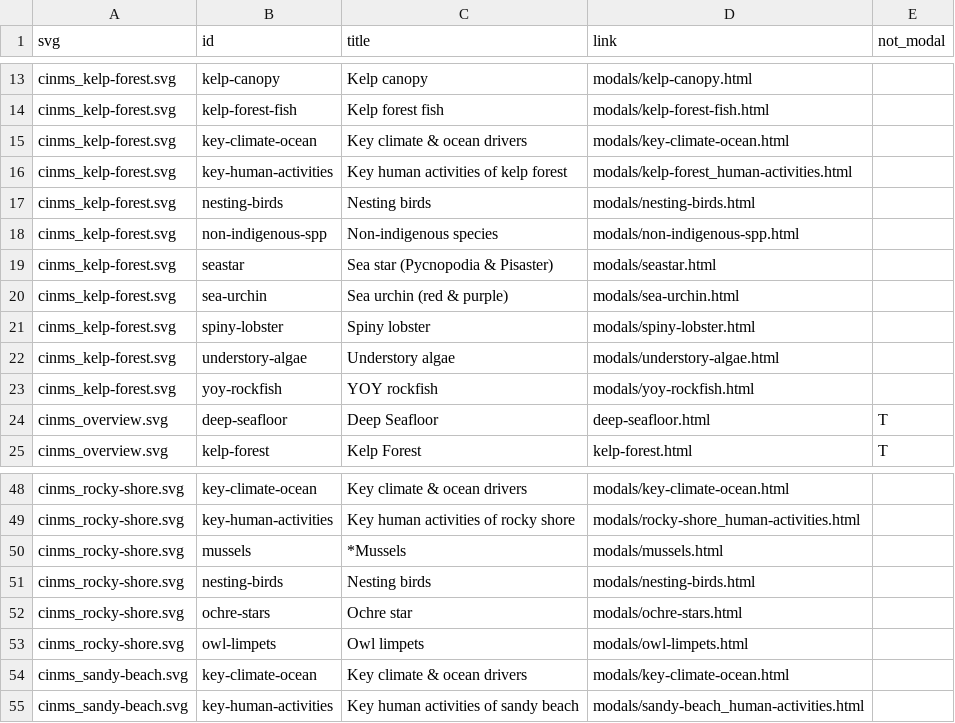
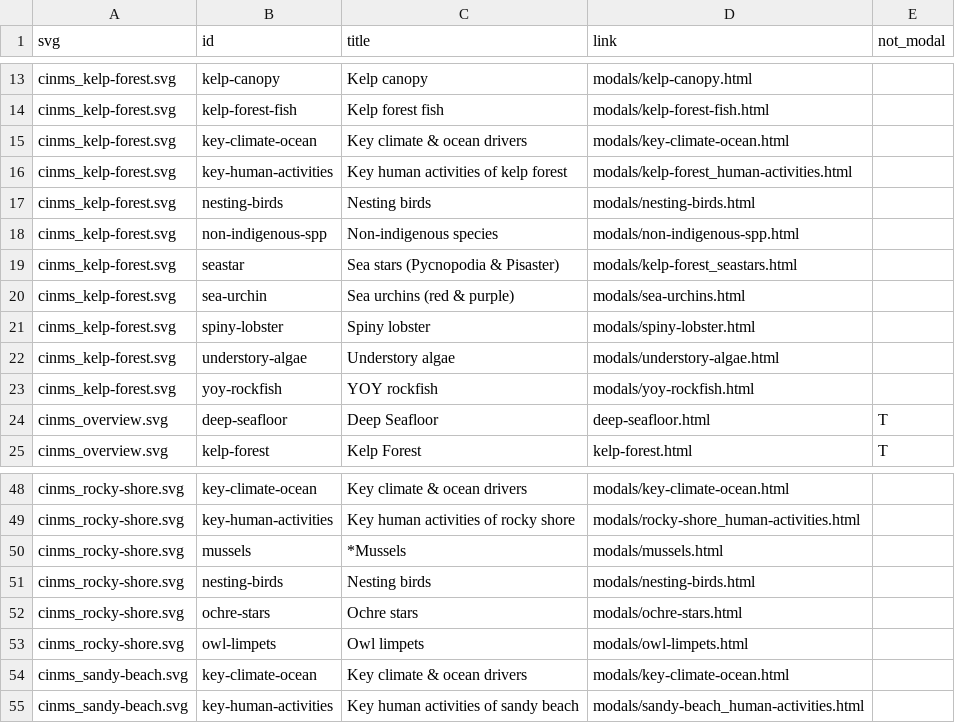
Before and after one commit to noaa-onms/cinms, a CSV file: svg/svg_links_cinms.csv, drawn as a sheet; only a part is shown, gaps mark what is left out; the diff names each change by its address in the sheet, - before the commit and + after, or states it on an @@ line.

Commit message:
+ modals from image_priorities gsheet

```diff
--- a/svg/svg_links_cinms.csv
+++ b/svg/svg_links_cinms.csv
-C19 (title): Sea star (Pycnopodia & Pisaster)
+C19 (title): Sea stars (Pycnopodia & Pisaster)
-D19 (link): modals/seastar.html
+D19 (link): modals/kelp-forest_seastars.html
-C20 (title): Sea urchin (red & purple)
+C20 (title): Sea urchins (red & purple)
-D20 (link): modals/sea-urchin.html
+D20 (link): modals/sea-urchins.html
-C52 (title): Ochre star
+C52 (title): Ochre stars
```
Also changed, not shown: 44 other files.
